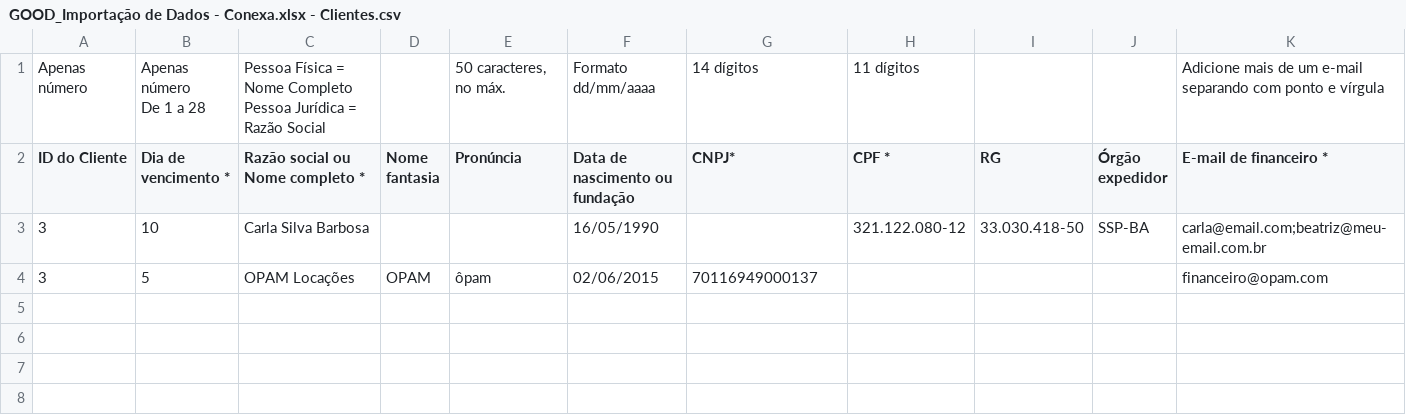
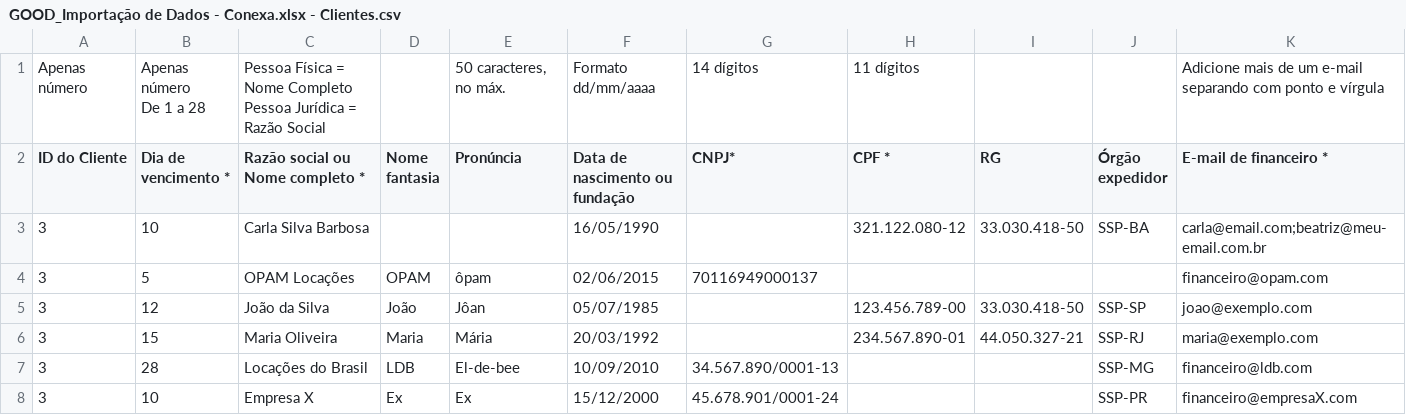
Before and after one commit to dborgessdev/csv_filter, a CSV file: uploads/GOOD_Importação de Dados - Conexa.xlsx - Clientes.csv, drawn as a sheet; only a part is shown; rows hold the shown columns only; the diff names each change by its address in the sheet, - before the commit and + after, or states it on an @@ line.

```diff
--- a/uploads/GOOD_Importação de Dados - Conexa.xlsx - Clientes.csv
+++ b/uploads/GOOD_Importação de Dados - Conexa.xlsx - Clientes.csv
+row 5: 3 | 12 | João da Silva | João | Jôan | 05/07/1985 |  | 123.456.789-00 | 33.030.418-50 | SSP-SP | joao@exemplo.com
+row 6: 3 | 15 | Maria Oliveira | Maria | Mária | 20/03/1992 |  | 234.567.890-01 | 44.050.327-21 | SSP-RJ | maria@exemplo.com
+row 7: 3 | 28 | Locações do Brasil | LDB | El-de-bee | 10/09/2010 | 34.567.890/0001-13 |  |  | SSP-MG | financeiro@ldb.com
+row 8: 3 | 10 | Empresa X | Ex | Ex | 15/12/2000 | 45.678.901/0001-24 |  |  | SSP-PR | financeiro@empresaX.com
```
Also changed, not shown: 5 other files.
